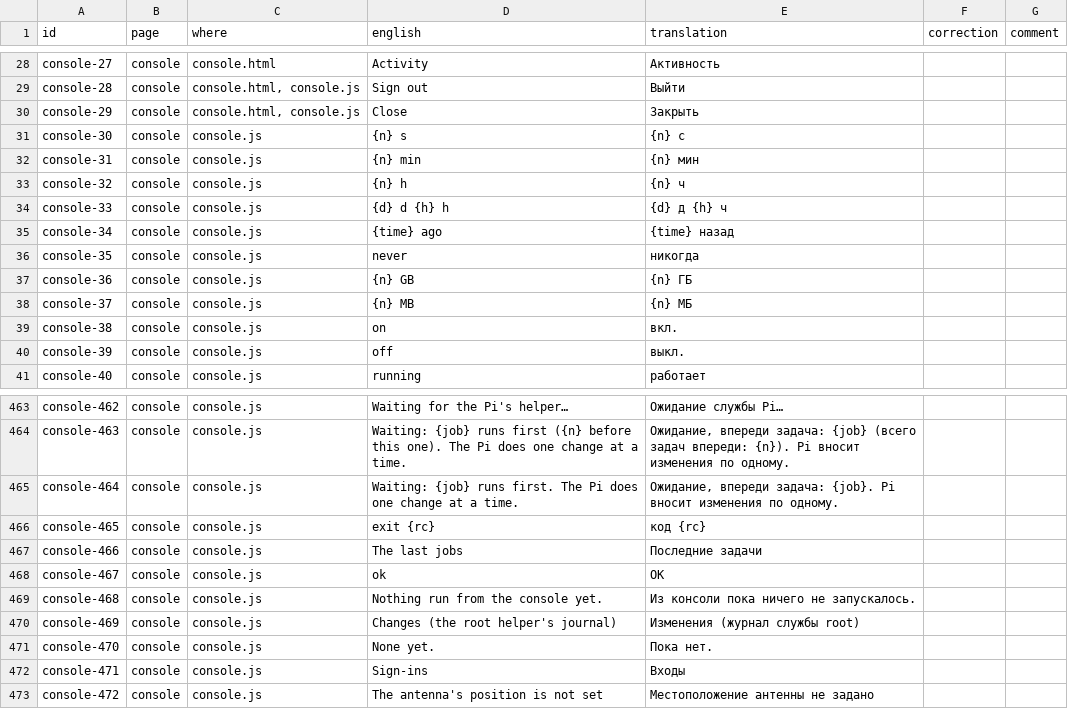
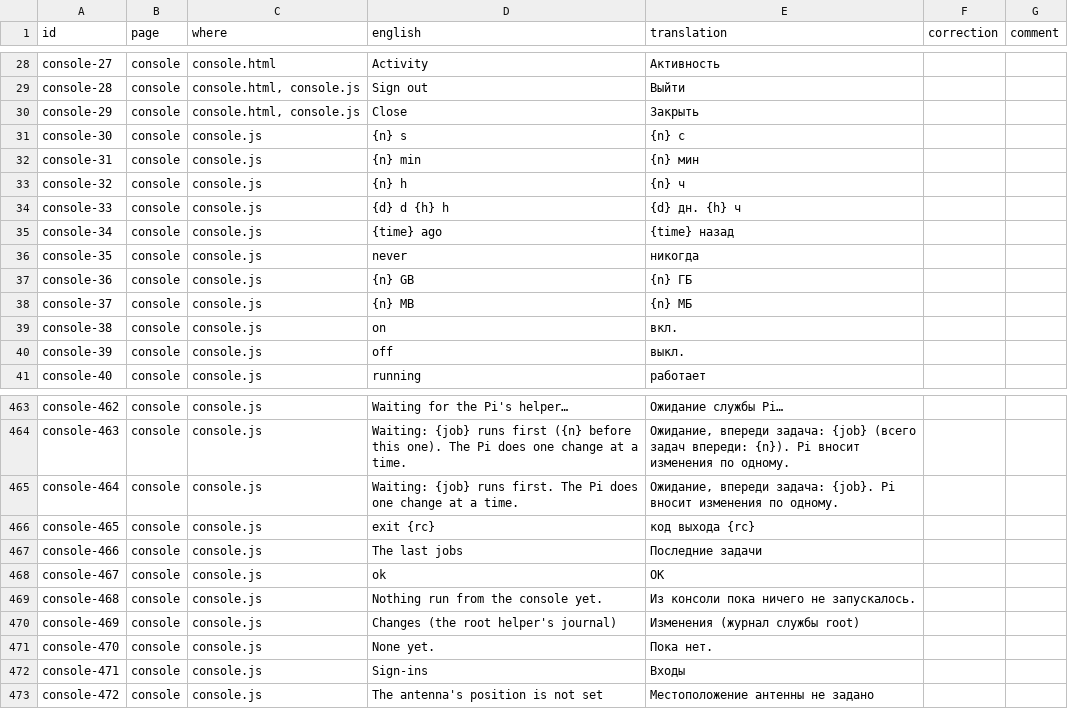
Before and after one commit to regis57/ZenithBoard, a CSV file: docs/translations/ru.csv, drawn as a sheet; only a part is shown, gaps mark what is left out.

```diff
--- a/docs/translations/ru.csv
+++ b/docs/translations/ru.csv
@@ -33,3 +33,3 @@ console-31,console,console.js,{n} min,{n} мин,,
 console-32,console,console.js,{n} h,{n} ч,,
-console-33,console,console.js,{d} d {h} h,{d} д {h} ч,,
+console-33,console,console.js,{d} d {h} h,{d} дн. {h} ч,,
 console-34,console,console.js,{time} ago,{time} назад,,
@@ -465,3 +465,3 @@ console-463,console,console.js,Waiting: {job} runs first ({n} before this one).
 console-464,console,console.js,Waiting: {job} runs first. The Pi does one change at a time.,"Ожидание, впереди задача: {job}. Pi вносит изменения по одному.",,
-console-465,console,console.js,exit {rc},код {rc},,
+console-465,console,console.js,exit {rc},код выхода {rc},,
 console-466,console,console.js,The last jobs,Последние задачи,,
```
Also changed, not shown: docs/translations/de.csv, docs/translations/pl.csv, 50 other files.
